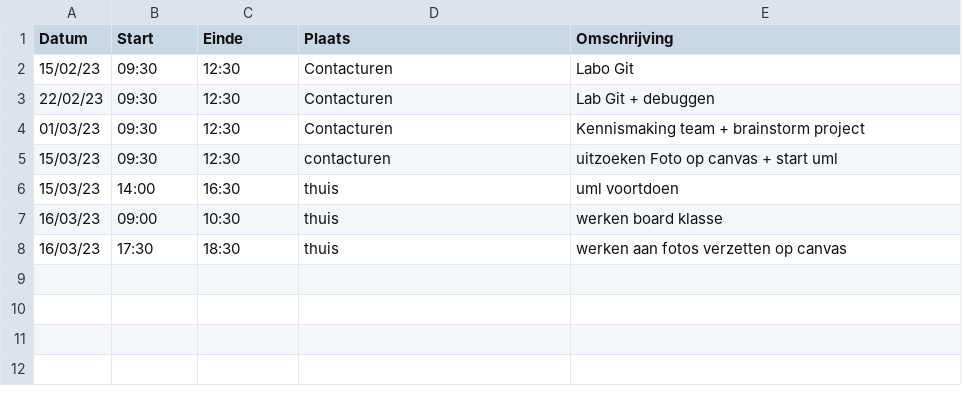
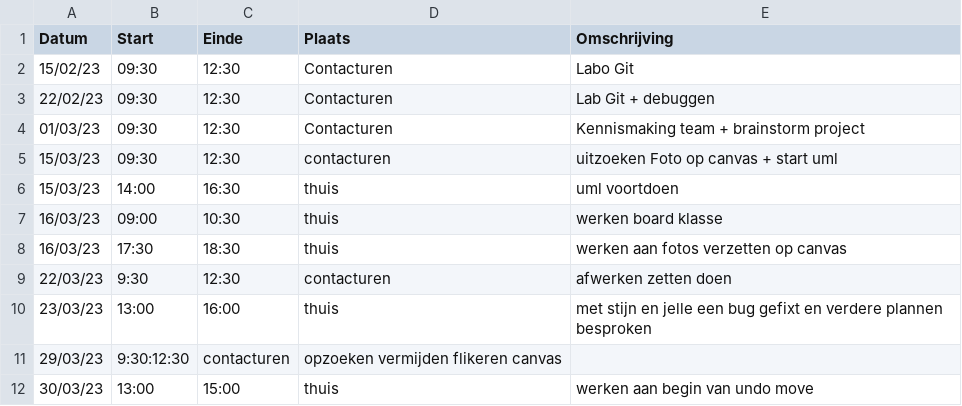
Before and after one commit to wiebe-vandendriessche/schaken, a CSV file: logboeken/StevensBrecht.csv, drawn as a sheet.

Commit message:
Update StevensBrecht.csv

```diff
--- a/logboeken/StevensBrecht.csv
+++ b/logboeken/StevensBrecht.csv
@@ -8 +8,5 @@ Datum,Start,Einde,Plaats,Omschrijving
 16/03/23,17:30,18:30,thuis,werken aan fotos verzetten op canvas
+22/03/23,9:30,12:30,contacturen,afwerken zetten doen
+23/03/23,13:00,16:00,thuis, met stijn en jelle een bug gefixt en verdere plannen besproken
+29/03/23,9:30:12:30,contacturen,opzoeken vermijden flikeren canvas
+30/03/23,13:00,15:00,thuis,werken aan begin van undo move
```
